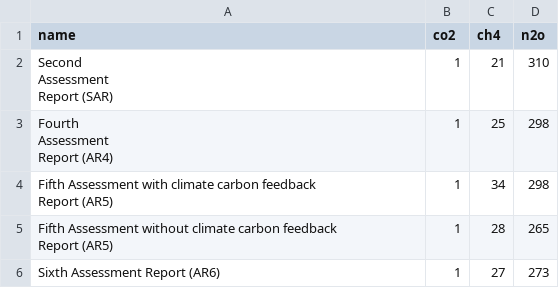
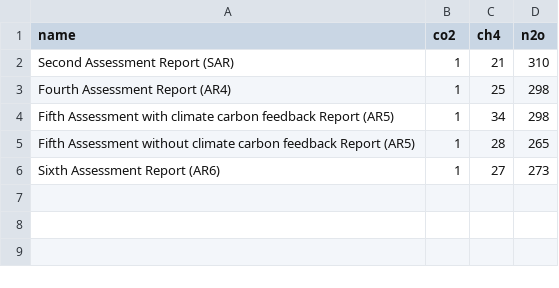
Before and after one commit to un-fao/exact-django-webapp, a CSV file: djangoexact/scripts/ipcc_data/GlobalWarmingPotential.csv, drawn as a sheet.

```diff
--- a/djangoexact/scripts/ipcc_data/GlobalWarmingPotential.csv
+++ b/djangoexact/scripts/ipcc_data/GlobalWarmingPotential.csv
@@ -1,12 +1,6 @@
 name;co2;ch4;n2o
-"Second
-Assessment
-Report (SAR)";1;21;310
-"Fourth
-Assessment
-Report (AR4)";1;25;298
-"Fifth Assessment with climate carbon feedback
-Report (AR5)";1;34;298
-"Fifth Assessment without  climate carbon feedback
-Report (AR5)";1;28;265
+Second Assessment Report (SAR);1;21;310
+Fourth Assessment Report (AR4);1;25;298
+Fifth Assessment with climate carbon feedback Report (AR5);1;34;298
+Fifth Assessment without  climate carbon feedback Report (AR5);1;28;265
 Sixth Assessment Report (AR6);1;27;273
```
Also changed, not shown: djangoexact/scripts/ipcc_data/ElectricityEmissions.csv, djangoexact/scripts/ipcc_data/OtherConstructedWaterbodiesEmissionFactors.csv, 1 other file.
